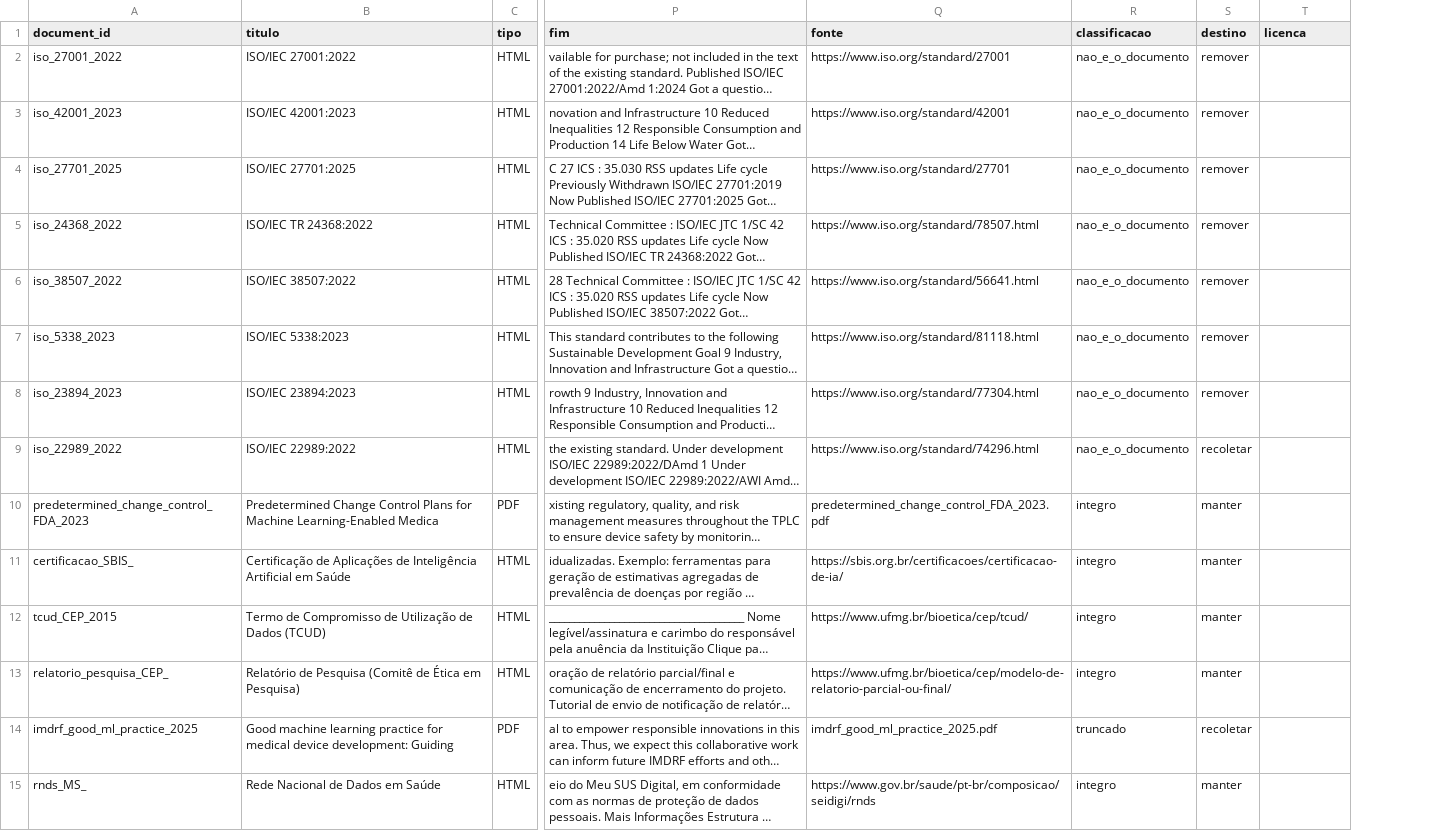
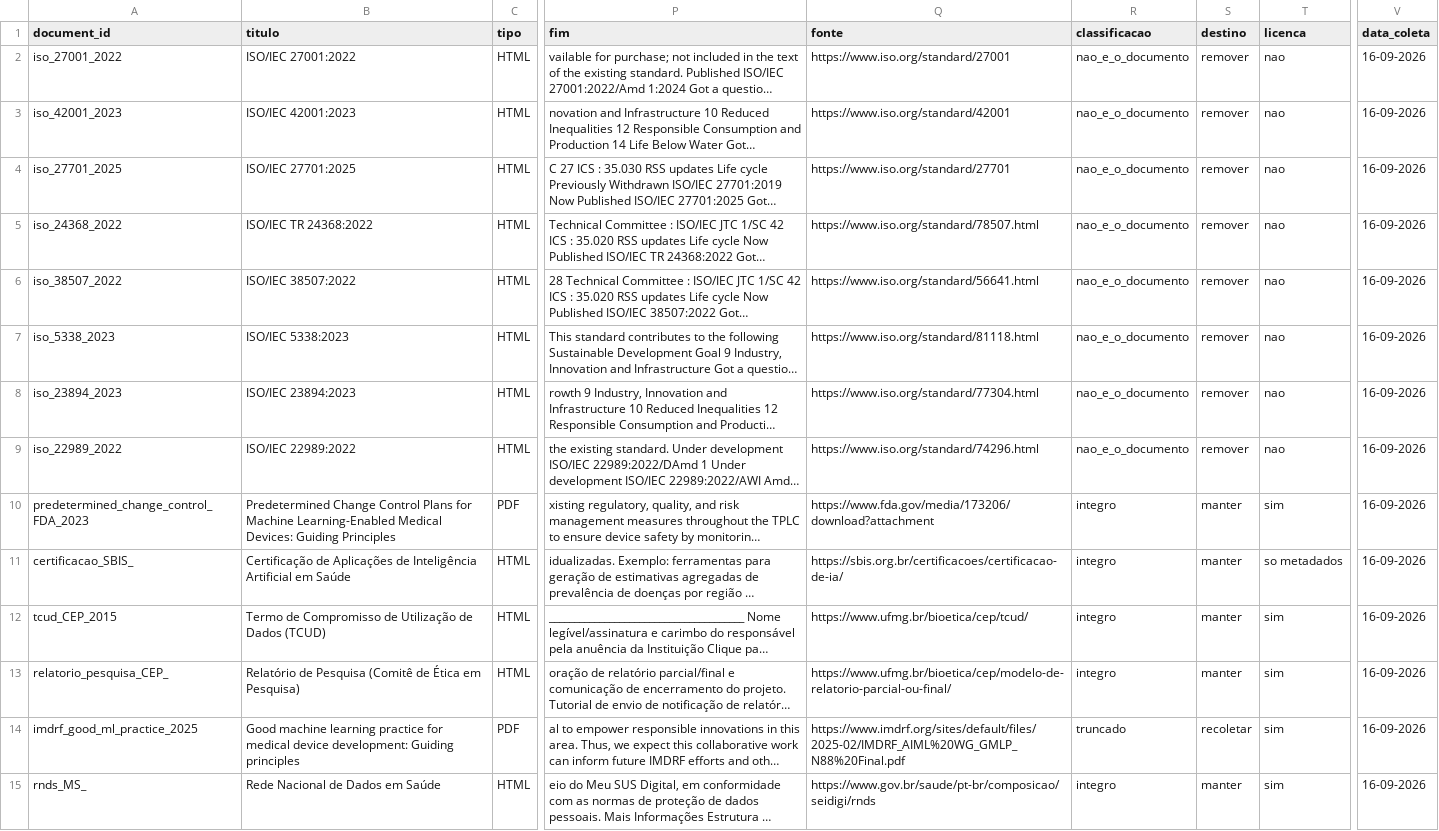
Before and after one commit to italoavelar/niar-rag, a CSV file: docs/auditoria_acervo.csv, drawn as a sheet; only a part is shown, gaps mark what is left out; long unchanged cells end in …; the diff covers the shown part only; the diff names each change by its address in the sheet, - before the commit and + after, or states it on an @@ line.

Commit message:
chore: complete 'auditoria_acervo.csv' file

```diff
--- a/docs/auditoria_acervo.csv
+++ b/docs/auditoria_acervo.csv
+column V (data_coleta), rows 2-15: all 16-09-2026
-T2:T9 (licenca): (empty)
+T2:T9 (licenca): nao
-S9 (destino): recoletar
+S9 (destino): remover
-B10 (titulo): …Machine Learning-Enabled Medica
+B10 (titulo): …Machine Learning-Enabled Medical Devices: Guiding Principles
-Q10 (fonte): predetermined_change_control_FDA_2023.pdf
+Q10 (fonte): https://www.fda.gov/media/173206/download?attachment
-T10 (licenca): (empty)
+T10 (licenca): sim
-T11 (licenca): (empty)
+T11 (licenca): so metadados
-T12:T15 (licenca): (empty)
+T12:T15 (licenca): sim
-B14 (titulo): …development: Guiding
+B14 (titulo): …development: Guiding principles
-Q14 (fonte): imdrf_good_ml_practice_2025.pdf
+Q14 (fonte): https://www.imdrf.org/sites/default/files/2025-02/IMDRF_AIML%20WG_GMLP_N88%20Final.pdf
```
Also changed, not shown: 102 edited cells elsewhere in this file.
